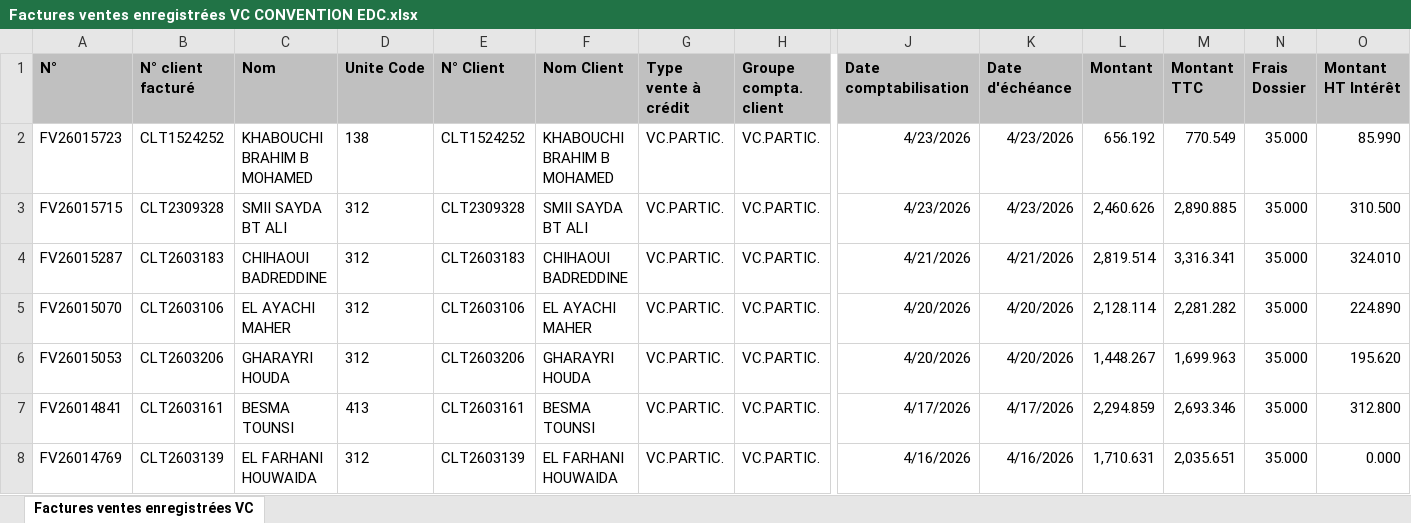
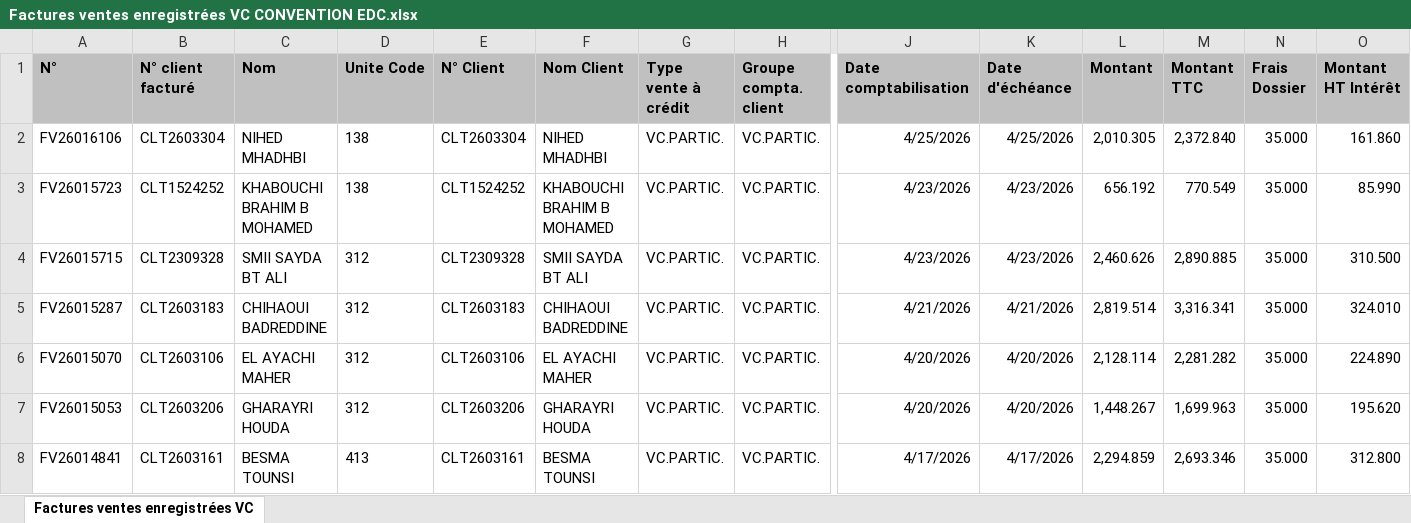
Before and after one commit to chkondali-dev/pilotage-b2b, an Excel workbook: 2025/Factures ventes enregistrées VC CONVENTION EDC.xlsx, sheet Factures ventes enregistrées VC, drawn as a sheet; only a part is shown, gaps mark what is left out; the shorter side is filled out with more unchanged rows; values as stored, in another font and other column widths than the file's, no borders; table styles not drawn; rows hold the shown columns only; the diff names each change by its address in the sheet, - before the commit and + after, or states it on an @@ line.

```diff
--- a/2025/Factures ventes enregistrées VC CONVENTION EDC.xlsx (sheet Factures ventes enregistrées VC)
+++ b/2025/Factures ventes enregistrées VC CONVENTION EDC.xlsx (sheet Factures ventes enregistrées VC)
+row 2: FV26016106 | CLT2603304 | NIHED MHADHBI | 138 | CLT2603304 | NIHED MHADHBI | VC.PARTIC. | VC.PARTIC. | 4/25/2026 | 4/25/2026 | 2,010.305 | 2,372.840 | 35.000 | 161.860
```
Also changed, not shown: 2025/Code MAGASIN Business Central.xlsx, 10 other files.
